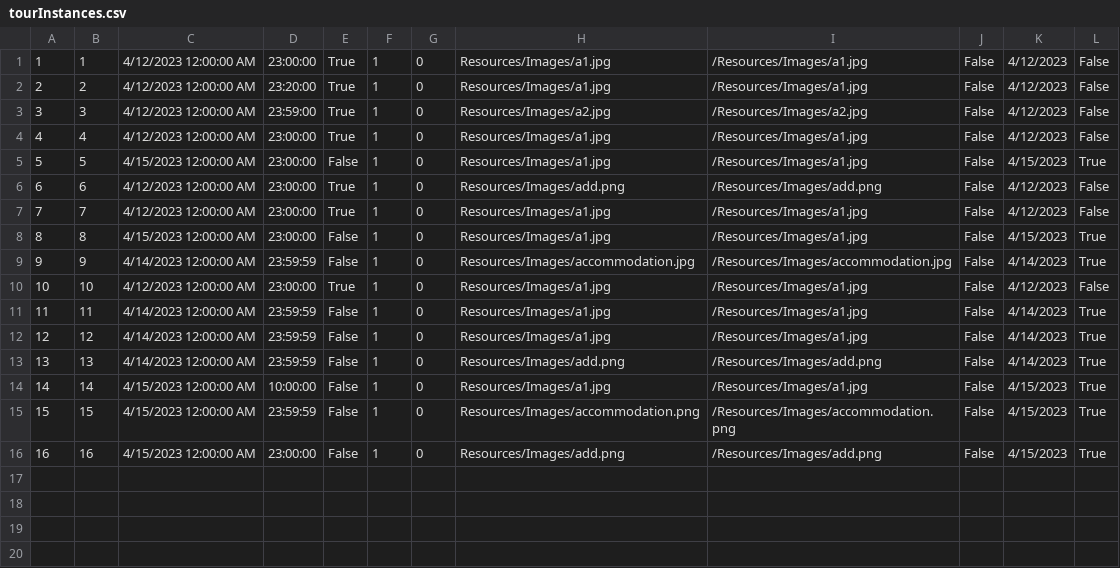
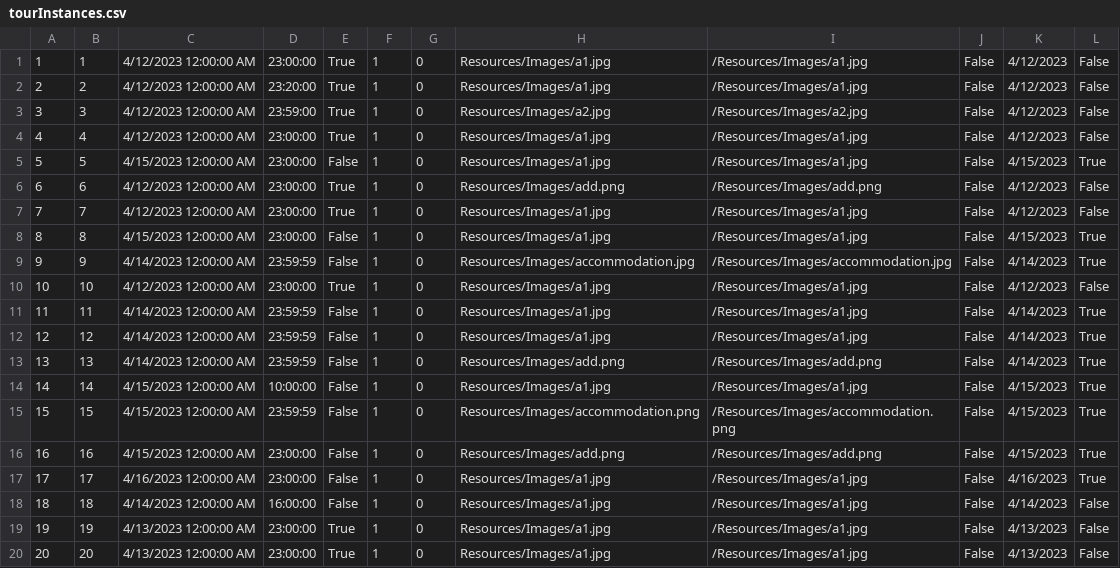
Before and after one commit to anjalovric/Tim1, a CSV file: InitialProject/Resources/Data/tourInstances.csv, drawn as a sheet; the diff names each change by its address in the sheet, - before the commit and + after, or states it on an @@ line.

```diff
--- a/InitialProject/Resources/Data/tourInstances.csv
+++ b/InitialProject/Resources/Data/tourInstances.csv
+row 17: 17 | 17 | 4/16/2023 12:00:00 AM | 23:00:00 | False | 1 | 0 | Resources/Images/a1.jpg | /Resources/Images/a1.jpg | False | 4/16/2023 | True
+row 18: 18 | 18 | 4/14/2023 12:00:00 AM | 16:00:00 | False | 1 | 0 | Resources/Images/a1.jpg | /Resources/Images/a1.jpg | False | 4/14/2023 | False
+row 19: 19 | 19 | 4/13/2023 12:00:00 AM | 23:00:00 | True | 1 | 0 | Resources/Images/a1.jpg | /Resources/Images/a1.jpg | False | 4/13/2023 | False
+row 20: 20 | 20 | 4/13/2023 12:00:00 AM | 23:00:00 | True | 1 | 0 | Resources/Images/a1.jpg | /Resources/Images/a1.jpg | False | 4/13/2023 | False
```
Also changed, not shown: InitialProject/Resources/Data/checkPoints.csv, InitialProject/Resources/Data/tourImages.csv, 13 other files.
